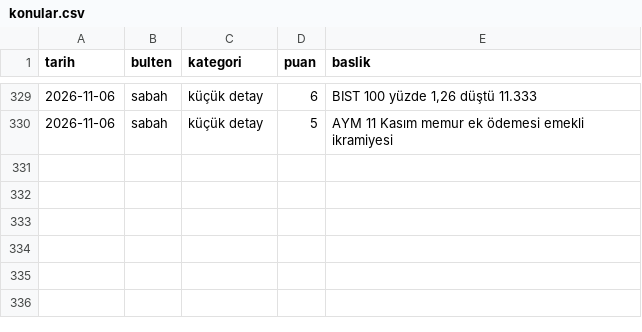
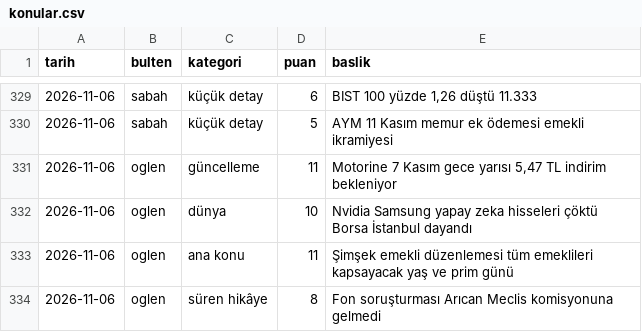
Before and after one commit to ozanturk19/Paranediyor, a CSV file: gundem/konular.csv, drawn as a sheet; only a part is shown, gaps mark what is left out; the diff names each change by its address in the sheet, - before the commit and + after, or states it on an @@ line.

```diff
--- a/gundem/konular.csv
+++ b/gundem/konular.csv
+row 331: 2026-11-06 | oglen | güncelleme | 11 | Motorine 7 Kasım gece yarısı 5,47 TL indirim bekleniyor
+row 332: 2026-11-06 | oglen | dünya | 10 | Nvidia Samsung yapay zeka hisseleri çöktü Borsa İstanbul dayandı
+row 333: 2026-11-06 | oglen | ana konu | 11 | Şimşek emekli düzenlemesi tüm emeklileri kapsayacak yaş ve prim günü
+row 334: 2026-11-06 | oglen | süren hikâye | 8 | Fon soruşturması Arıcan Meclis komisyonuna gelmedi
```
Also changed, not shown: 3 other files.
